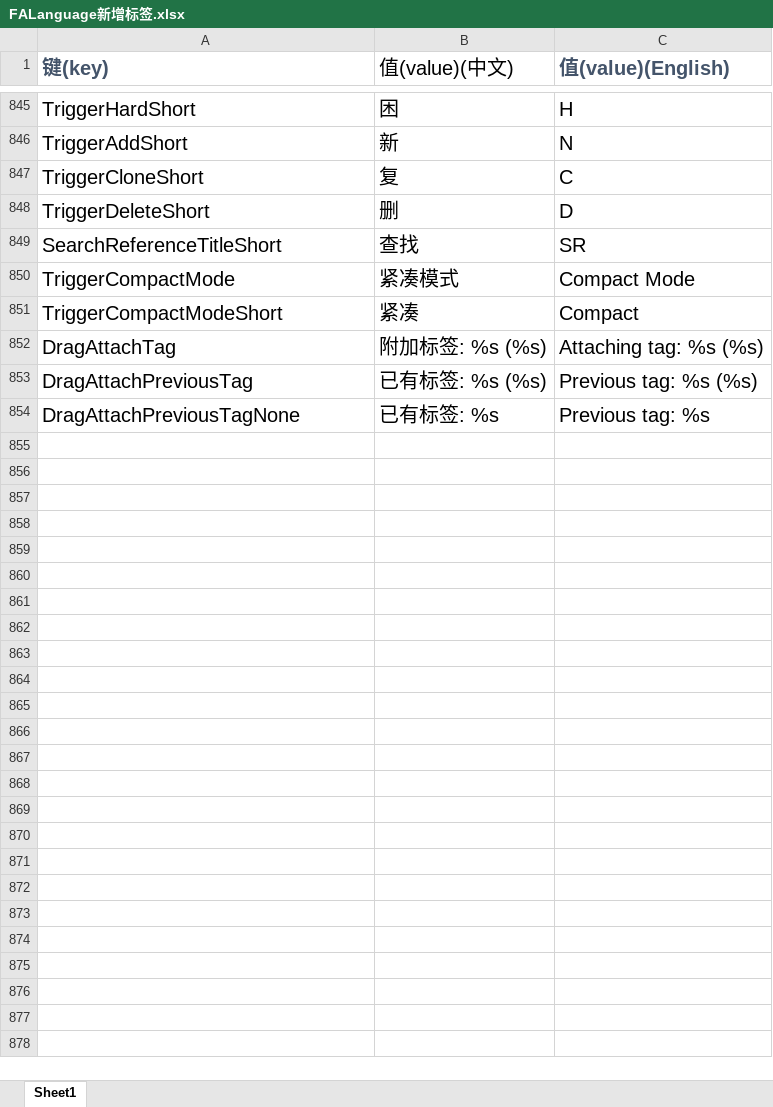
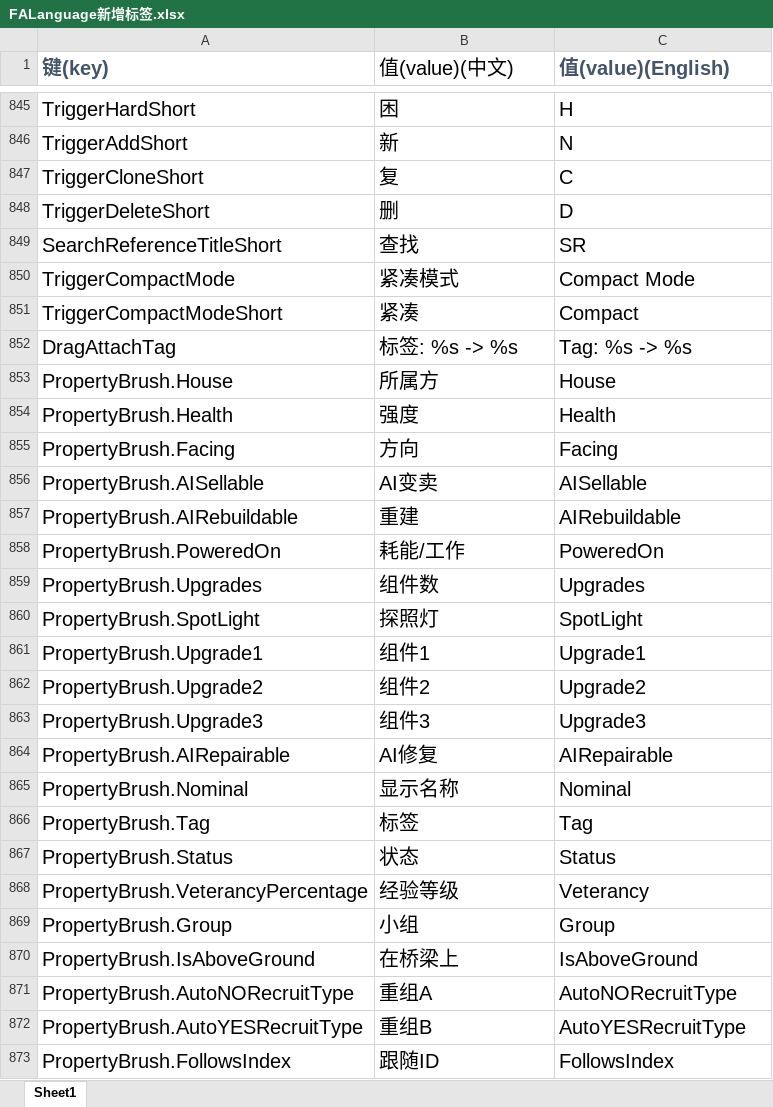
Before and after one commit to handama/FA2sp, an Excel workbook: Supplementary/文档/FALanguage新增标签.xlsx, sheet Sheet1, drawn as a sheet; only a part is shown, gaps mark what is left out; values as stored, in another font and other column widths than the file's, no borders; removed rows and columns are numbered as before the commit, all else as after; the diff names each change by its address in the sheet, - before the commit and + after, or states it on an @@ line.

Commit message:
display properties when using property brush

```diff
--- a/Supplementary/文档/FALanguage新增标签.xlsx (sheet Sheet1)
+++ b/Supplementary/文档/FALanguage新增标签.xlsx (sheet Sheet1)
-B852 (值(value)(中文)): 附加标签: %s (%s)
+B852 (值(value)(中文)): 标签: %s -> %s
-C852 (值(value)(English)): Attaching tag: %s (%s)
+C852 (值(value)(English)): Tag: %s -> %s
-row 853: DragAttachPreviousTag | 已有标签: %s (%s) | Previous tag: %s (%s)
-row 854: DragAttachPreviousTagNone | 已有标签: %s | Previous tag: %s
+row 853: PropertyBrush.House | 所属方 | House
+row 854: PropertyBrush.Health | 强度 | Health
+row 855: PropertyBrush.Facing | 方向 | Facing
+row 856: PropertyBrush.AISellable | AI变卖 | AISellable
+row 857: PropertyBrush.AIRebuildable | 重建 | AIRebuildable
+row 858: PropertyBrush.PoweredOn | 耗能/工作 | PoweredOn
+row 859: PropertyBrush.Upgrades | 组件数 | Upgrades
+row 860: PropertyBrush.SpotLight | 探照灯 | SpotLight
+row 861: PropertyBrush.Upgrade1 | 组件1 | Upgrade1
+row 862: PropertyBrush.Upgrade2 | 组件2 | Upgrade2
+row 863: PropertyBrush.Upgrade3 | 组件3 | Upgrade3
+row 864: PropertyBrush.AIRepairable | AI修复 | AIRepairable
+row 865: PropertyBrush.Nominal | 显示名称 | Nominal
+row 866: PropertyBrush.Tag | 标签 | Tag
+row 867: PropertyBrush.Status | 状态 | Status
+row 868: PropertyBrush.VeterancyPercentage | 经验等级 | Veterancy
+row 869: PropertyBrush.Group | 小组 | Group
+row 870: PropertyBrush.IsAboveGround | 在桥梁上 | IsAboveGround
+row 871: PropertyBrush.AutoNORecruitType | 重组A | AutoNORecruitType
+row 872: PropertyBrush.AutoYESRecruitType | 重组B | AutoYESRecruitType
+row 873: PropertyBrush.FollowsIndex | 跟随ID | FollowsIndex
```
Also changed, not shown: 5 other files.
